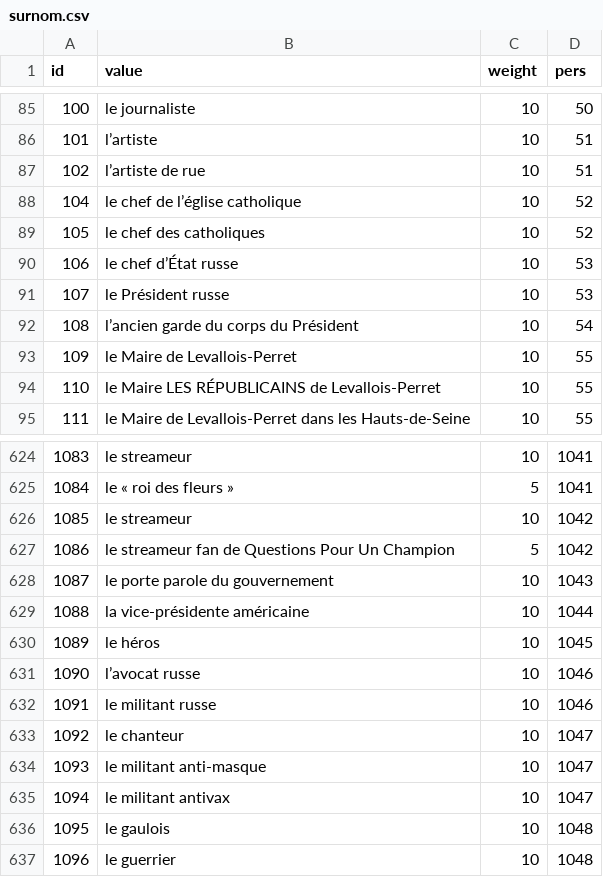
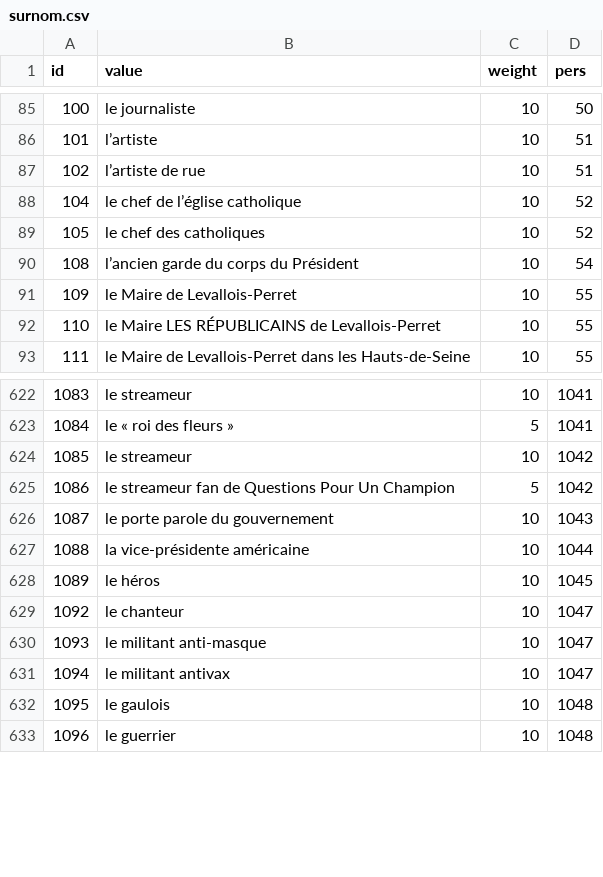
Before and after one commit to AlexieVQ/FlashNewsBot, a CSV file: regles/surnom.csv, drawn as a sheet; only a part is shown, gaps mark what is left out; the diff names each change by its address in the sheet, - before the commit and + after, or states it on an @@ line.

```diff
--- a/regles/surnom.csv
+++ b/regles/surnom.csv
-row 90: 106 | le chef d’État russe | 10 | 53
-row 91: 107 | le Président russe | 10 | 53
-row 631: 1090 | l’avocat russe | 10 | 1046
-row 632: 1091 | le militant russe | 10 | 1046
```
Also changed, not shown: regles/action.csv, regles/info.csv, 3 other files.
